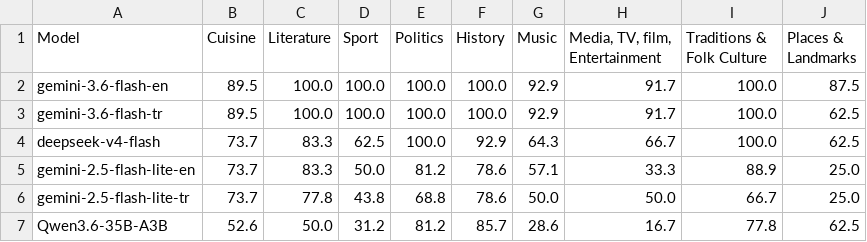
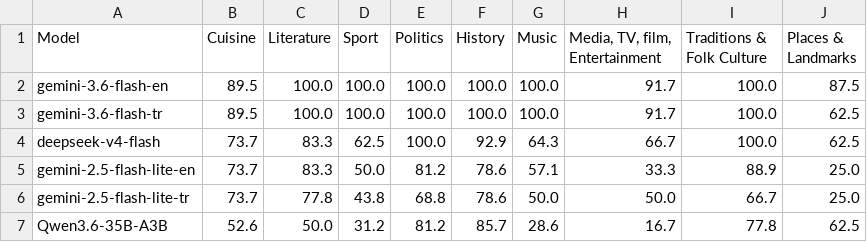
Before and after one commit to gsaltintas/shared-task-turkish-2026, a TSV file: analysis/model_x_category_accuracy.tsv, drawn as a sheet.

```diff
--- a/analysis/model_x_category_accuracy.tsv
+++ b/analysis/model_x_category_accuracy.tsv
@@ -1,4 +1,4 @@
 Model	Cuisine	Literature	Sport	Politics	History	Music	Media, TV, film, Entertainment	Traditions & Folk Culture	Places & Landmarks
-gemini-3.6-flash-en	89.5	100.0	100.0	100.0	100.0	92.9	91.7	100.0	87.5
-gemini-3.6-flash-tr	89.5	100.0	100.0	100.0	100.0	92.9	91.7	100.0	62.5
+gemini-3.6-flash-en	89.5	100.0	100.0	100.0	100.0	100.0	91.7	100.0	87.5
+gemini-3.6-flash-tr	89.5	100.0	100.0	100.0	100.0	100.0	91.7	100.0	62.5
 deepseek-v4-flash	73.7	83.3	62.5	100.0	92.9	64.3	66.7	100.0	62.5
```
Also changed, not shown: analysis/category_accuracy.tsv, analysis/model_accuracy.tsv, 2 other files.
